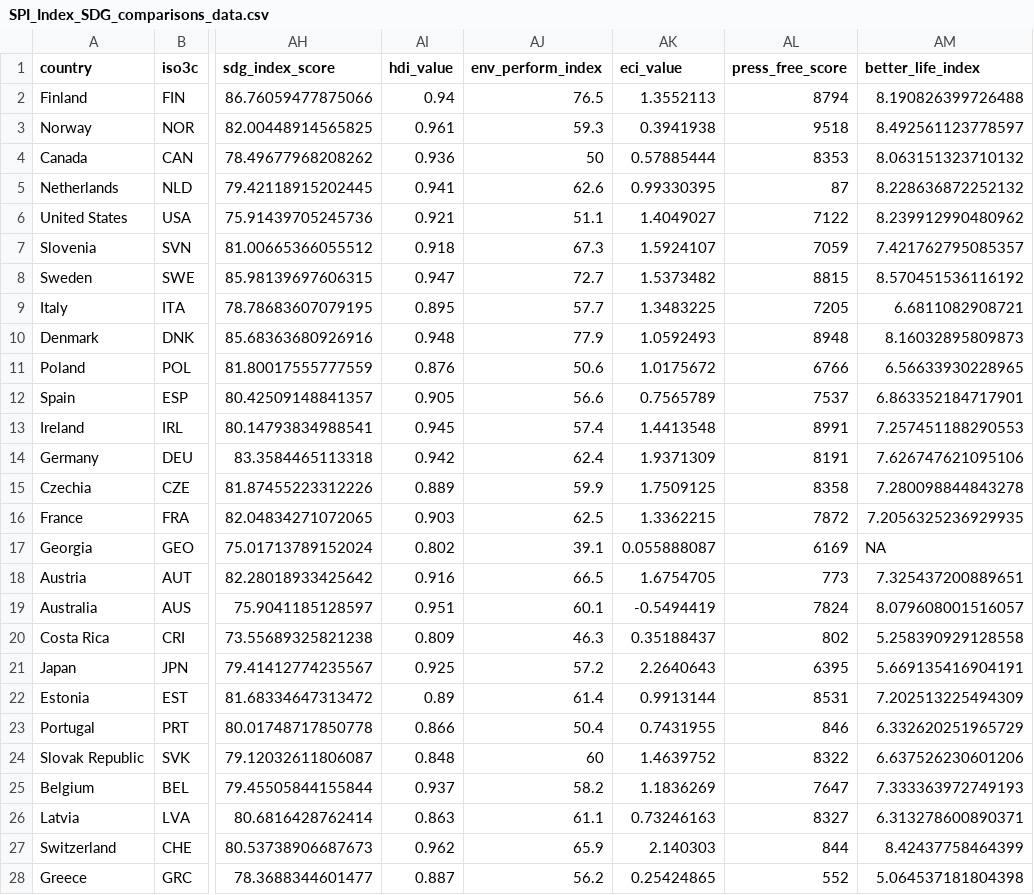
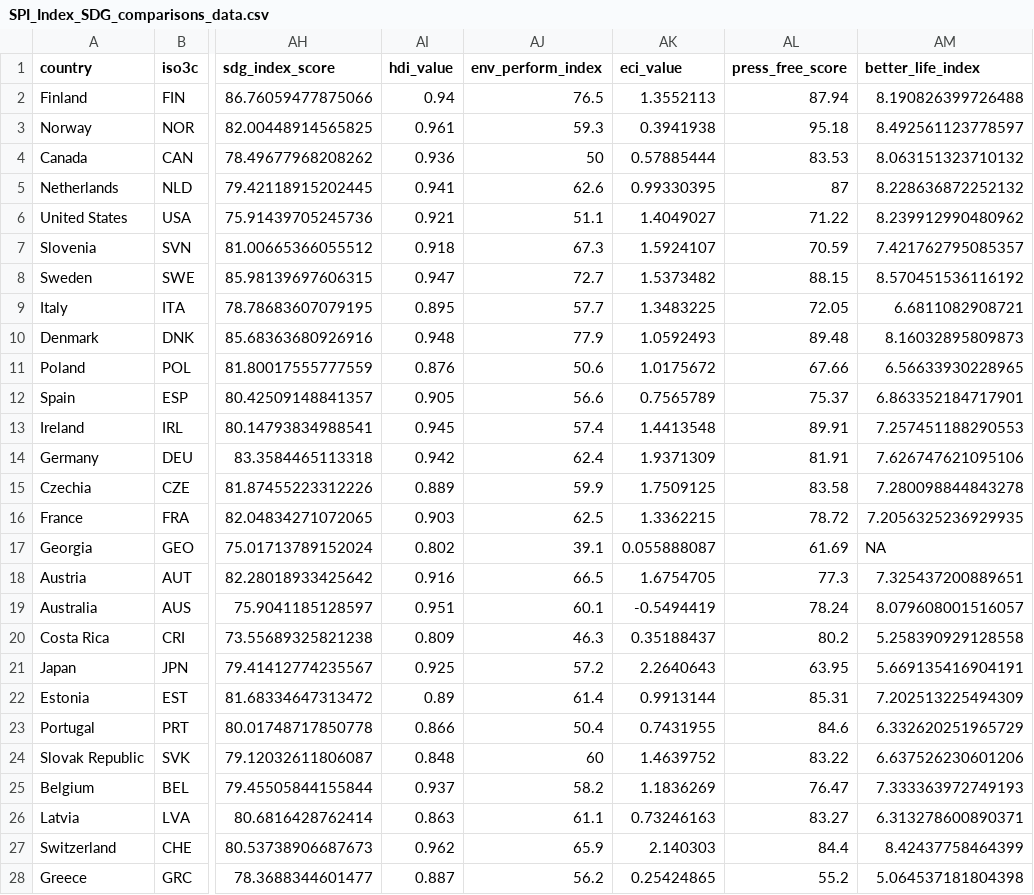
Before and after one commit to stacybri/SPI_literature_review_replication, a CSV file: 03_output/SPI_Index_SDG_comparisons_data.csv, drawn as a sheet; only a part is shown, gaps mark what is left out; the diff covers the shown part only; the diff names each change by its address in the sheet, - before the commit and + after, or states it on an @@ line.

```diff
--- a/03_output/SPI_Index_SDG_comparisons_data.csv
+++ b/03_output/SPI_Index_SDG_comparisons_data.csv
-AL2 (press_free_score): 8794
+AL2 (press_free_score): 87.94
-AL3 (press_free_score): 9518
+AL3 (press_free_score): 95.18
-AL4 (press_free_score): 8353
+AL4 (press_free_score): 83.53
-AL6 (press_free_score): 7122
+AL6 (press_free_score): 71.22
-AL7 (press_free_score): 7059
+AL7 (press_free_score): 70.59
-AL8 (press_free_score): 8815
+AL8 (press_free_score): 88.15
-AL9 (press_free_score): 7205
+AL9 (press_free_score): 72.05
-AL10 (press_free_score): 8948
+AL10 (press_free_score): 89.48
-AL11 (press_free_score): 6766
+AL11 (press_free_score): 67.66
-AL12 (press_free_score): 7537
+AL12 (press_free_score): 75.37
-AL13 (press_free_score): 8991
+AL13 (press_free_score): 89.91
-AL14 (press_free_score): 8191
+AL14 (press_free_score): 81.91
-AL15 (press_free_score): 8358
+AL15 (press_free_score): 83.58
-AL16 (press_free_score): 7872
+AL16 (press_free_score): 78.72
-AL17 (press_free_score): 6169
+AL17 (press_free_score): 61.69
-AL18 (press_free_score): 773
+AL18 (press_free_score): 77.3
-AL19 (press_free_score): 7824
+AL19 (press_free_score): 78.24
-AL20 (press_free_score): 802
+AL20 (press_free_score): 80.2
-AL21 (press_free_score): 6395
+AL21 (press_free_score): 63.95
-AL22 (press_free_score): 8531
+AL22 (press_free_score): 85.31
-AL23 (press_free_score): 846
+AL23 (press_free_score): 84.6
-AL24 (press_free_score): 8322
+AL24 (press_free_score): 83.22
-AL25 (press_free_score): 7647
+AL25 (press_free_score): 76.47
-AL26 (press_free_score): 8327
+AL26 (press_free_score): 83.27
-AL27 (press_free_score): 844
+AL27 (press_free_score): 84.4
-AL28 (press_free_score): 552
+AL28 (press_free_score): 55.2
```
Also changed, not shown: 150 edited cells elsewhere in this file, 03_output/SPI_Index_SDG_comparisons_data_2yr_avg.csv, 03_output/SPI_Index_SDG_comparisons_data_3yr_avg.csv, 15 other files.
